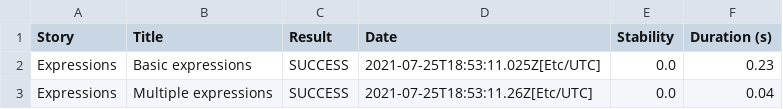
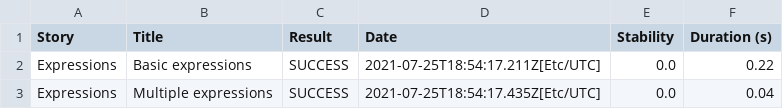
Before and after one commit to serenity-js/serenity-js-cucumber-template, a CSV file: 22f6b6e33a324b2b6355cbfb7a43c12441832db6dbe6cf726e99047f96b920ba.csv, drawn as a sheet.

```diff
--- a/22f6b6e33a324b2b6355cbfb7a43c12441832db6dbe6cf726e99047f96b920ba.csv
+++ b/22f6b6e33a324b2b6355cbfb7a43c12441832db6dbe6cf726e99047f96b920ba.csv
@@ -1,3 +1,3 @@
 "Story","Title","Result","Date","Stability","Duration (s)"
-"Expressions","Basic expressions","SUCCESS","2021-07-25T18:53:11.025Z[Etc/UTC]","0.0","0.23"
-"Expressions","Multiple expressions","SUCCESS","2021-07-25T18:53:11.26Z[Etc/UTC]","0.0","0.04"
+"Expressions","Basic expressions","SUCCESS","2021-07-25T18:54:17.211Z[Etc/UTC]","0.0","0.22"
+"Expressions","Multiple expressions","SUCCESS","2021-07-25T18:54:17.435Z[Etc/UTC]","0.0","0.04"
```
Also changed, not shown: 01f5288b80adbd3af52a8ed68a4a616d3164f750229f80da1ef344382d948835.csv, 932bc7f9cd374807b091e3236049b2034e0d4131287f44c181fcbb3ff102531d.csv, 18 other files.
